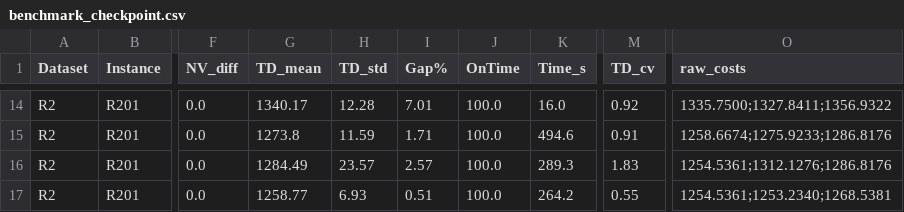
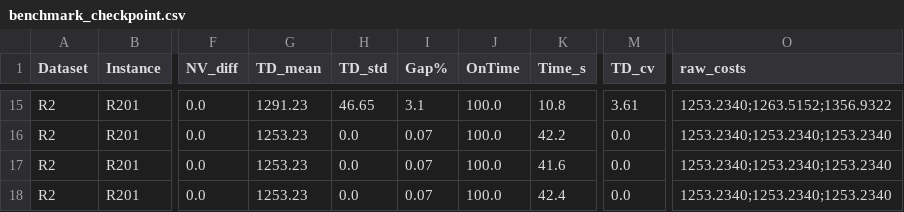
Before and after one commit to Thundercok/VRPTW-Research-Optimization, a CSV file: results/ultimate-phase4-verification/benchmark_checkpoint.csv, drawn as a sheet; only a part is shown, gaps mark what is left out; addresses are those after the commit; the diff covers the shown part only; the diff names each change by its address in the sheet, - before the commit and + after, or states it on an @@ line.

```diff
--- a/results/ultimate-phase4-verification/benchmark_checkpoint.csv
+++ b/results/ultimate-phase4-verification/benchmark_checkpoint.csv
-G15 (TD_mean): 1340.17
+G15 (TD_mean): 1291.23
-H15 (TD_std): 12.28
+H15 (TD_std): 46.65
-I15 (Gap%): 7.01
+I15 (Gap%): 3.1
-K15 (Time_s): 16.0
+K15 (Time_s): 10.8
-M15 (TD_cv): 0.92
+M15 (TD_cv): 3.61
-O15 (raw_costs): 1335.7500;1327.8411;1356.9322
+O15 (raw_costs): 1253.2340;1263.5152;1356.9322
-G16 (TD_mean): 1273.8
+G16 (TD_mean): 1253.23
-H16 (TD_std): 11.59
+H16 (TD_std): 0.0
-I16 (Gap%): 1.71
+I16 (Gap%): 0.07
-K16 (Time_s): 494.6
+K16 (Time_s): 42.2
-M16 (TD_cv): 0.91
+M16 (TD_cv): 0.0
-O16 (raw_costs): 1258.6674;1275.9233;1286.8176
+O16 (raw_costs): 1253.2340;1253.2340;1253.2340
-G17 (TD_mean): 1284.49
+G17 (TD_mean): 1253.23
-H17 (TD_std): 23.57
+H17 (TD_std): 0.0
-I17 (Gap%): 2.57
+I17 (Gap%): 0.07
-K17 (Time_s): 289.3
+K17 (Time_s): 41.6
-M17 (TD_cv): 1.83
+M17 (TD_cv): 0.0
-O17 (raw_costs): 1254.5361;1312.1276;1286.8176
+O17 (raw_costs): 1253.2340;1253.2340;1253.2340
-G18 (TD_mean): 1258.77
+G18 (TD_mean): 1253.23
-H18 (TD_std): 6.93
+H18 (TD_std): 0.0
-I18 (Gap%): 0.51
+I18 (Gap%): 0.07
-K18 (Time_s): 264.2
+K18 (Time_s): 42.4
-M18 (TD_cv): 0.55
+M18 (TD_cv): 0.0
-O18 (raw_costs): 1254.5361;1253.2340;1268.5381
+O18 (raw_costs): 1253.2340;1253.2340;1253.2340
```
Also changed, not shown: 1 added row and 31 edited cells elsewhere in this file, 8 other files.
